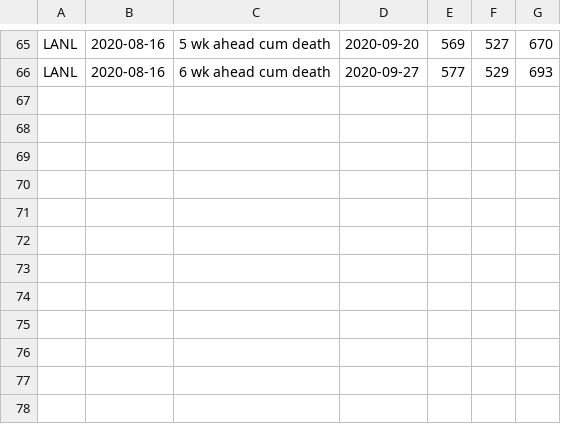
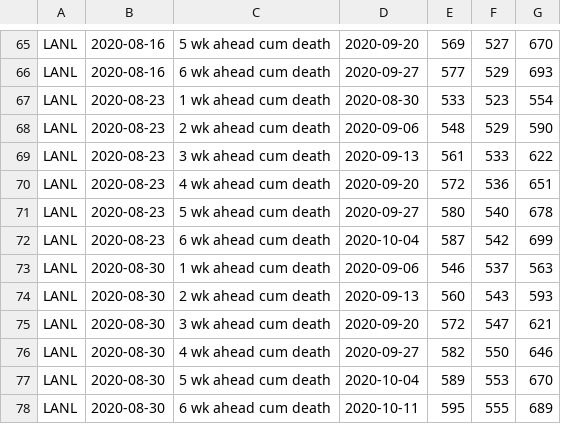
Before and after one commit to nitromannitol/nitromannitol.github.io, a CSV file: aggregate/forecasts/LANL/aggregate.csv, drawn as a sheet; only a part is shown, gaps mark what is left out; the diff names each change by its address in the sheet, - before the commit and + after, or states it on an @@ line.

```diff
--- a/aggregate/forecasts/LANL/aggregate.csv
+++ b/aggregate/forecasts/LANL/aggregate.csv
+row 67: LANL | 2020-08-23 | 1 wk ahead cum death | 2020-08-30 | 533 | 523 | 554
+row 68: LANL | 2020-08-23 | 2 wk ahead cum death | 2020-09-06 | 548 | 529 | 590
+row 69: LANL | 2020-08-23 | 3 wk ahead cum death | 2020-09-13 | 561 | 533 | 622
+row 70: LANL | 2020-08-23 | 4 wk ahead cum death | 2020-09-20 | 572 | 536 | 651
+row 71: LANL | 2020-08-23 | 5 wk ahead cum death | 2020-09-27 | 580 | 540 | 678
+row 72: LANL | 2020-08-23 | 6 wk ahead cum death | 2020-10-04 | 587 | 542 | 699
+row 73: LANL | 2020-08-30 | 1 wk ahead cum death | 2020-09-06 | 546 | 537 | 563
+row 74: LANL | 2020-08-30 | 2 wk ahead cum death | 2020-09-13 | 560 | 543 | 593
+row 75: LANL | 2020-08-30 | 3 wk ahead cum death | 2020-09-20 | 572 | 547 | 621
+row 76: LANL | 2020-08-30 | 4 wk ahead cum death | 2020-09-27 | 582 | 550 | 646
+row 77: LANL | 2020-08-30 | 5 wk ahead cum death | 2020-10-04 | 589 | 553 | 670
+row 78: LANL | 2020-08-30 | 6 wk ahead cum death | 2020-10-11 | 595 | 555 | 689
```
Also changed, not shown: aggregate/forecasts/IHME/aggregate.csv, aggregate/forecasts/IHME/aggregate_cases.csv, 38 other files.
